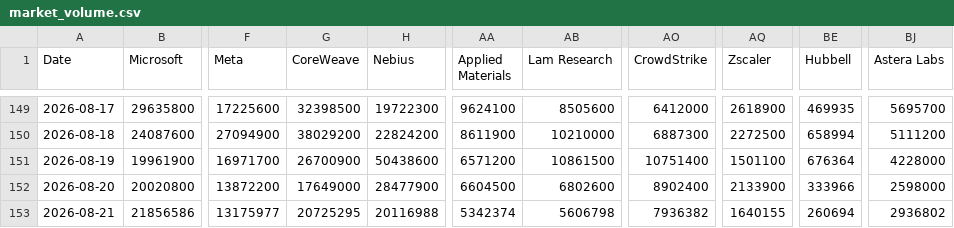
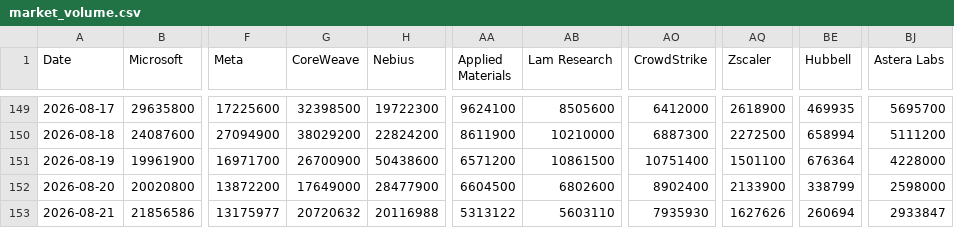
Before and after one commit to lemonca11/ai_invest_agent, a CSV file: data/market_volume.csv, drawn as a sheet; only a part is shown, gaps mark what is left out; the diff names each change by its address in the sheet, - before the commit and + after, or states it on an @@ line.

```diff
--- a/data/market_volume.csv
+++ b/data/market_volume.csv
-BE152 (Hubbell): 333966
+BE152 (Hubbell): 338799
-G153 (CoreWeave): 20725295
+G153 (CoreWeave): 20720632
-AA153 (Applied Materials): 5342374
+AA153 (Applied Materials): 5313122
-AB153 (Lam Research): 5606798
+AB153 (Lam Research): 5603110
-AO153 (CrowdStrike): 7936382
+AO153 (CrowdStrike): 7935930
-AQ153 (Zscaler): 1640155
+AQ153 (Zscaler): 1627626
-BJ153 (Astera Labs): 2936802
+BJ153 (Astera Labs): 2933847
```
Also changed, not shown: data/market_signals.csv, 27 other files.
